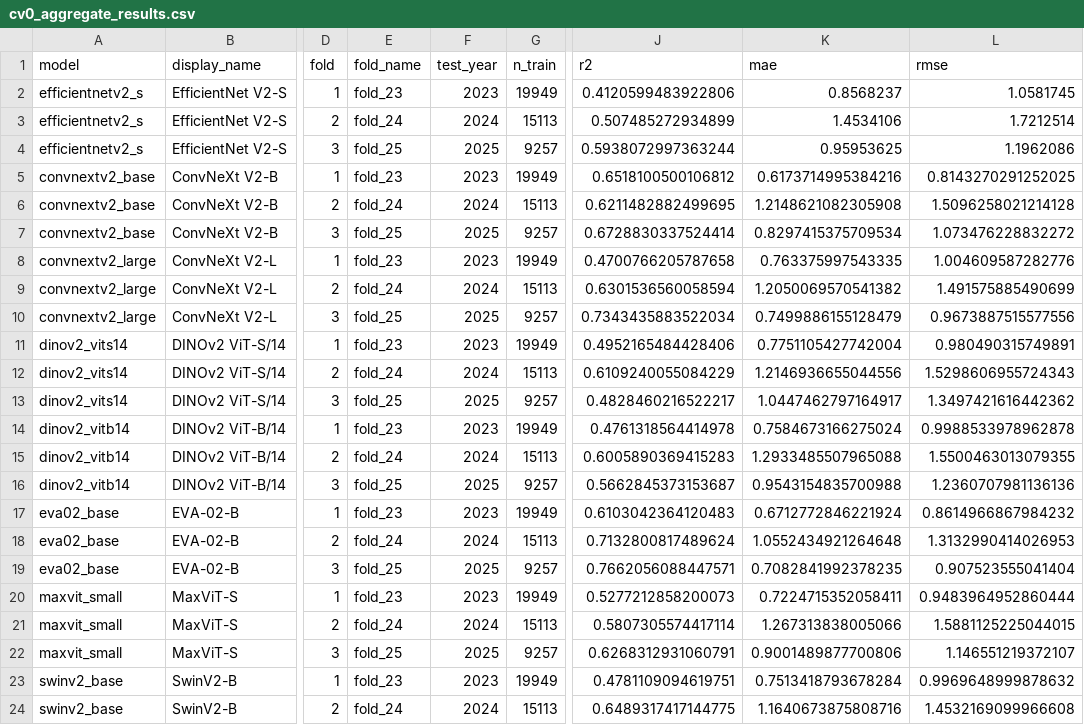
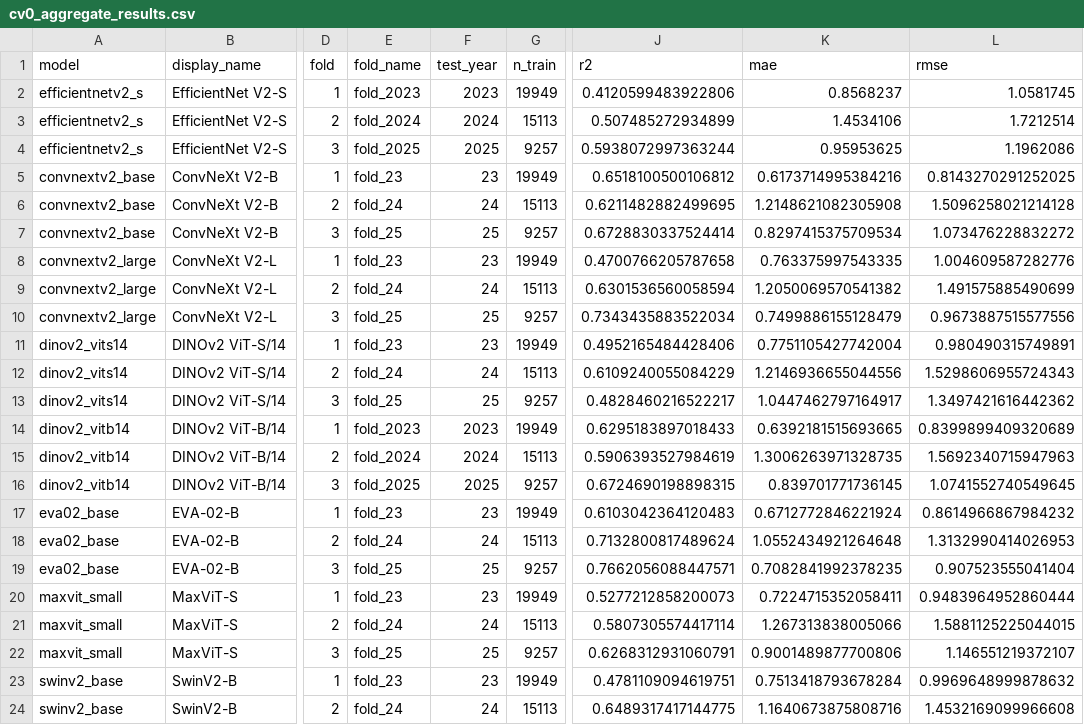
Before and after one commit to gagelab/uav4slb, a CSV file: results/cv0_aggregate_results.csv, drawn as a sheet; only a part is shown, gaps mark what is left out; the diff covers the shown part only; the diff names each change by its address in the sheet, - before the commit and + after, or states it on an @@ line.

```diff
--- a/results/cv0_aggregate_results.csv
+++ b/results/cv0_aggregate_results.csv
-E2 (fold_name): fold_23
+E2 (fold_name): fold_2023
-E3 (fold_name): fold_24
+E3 (fold_name): fold_2024
-E4 (fold_name): fold_25
+E4 (fold_name): fold_2025
-F5 (test_year): 2023
+F5 (test_year): 23
-F6 (test_year): 2024
+F6 (test_year): 24
-F7 (test_year): 2025
+F7 (test_year): 25
-F8 (test_year): 2023
+F8 (test_year): 23
-F9 (test_year): 2024
+F9 (test_year): 24
-F10 (test_year): 2025
+F10 (test_year): 25
-F11 (test_year): 2023
+F11 (test_year): 23
-F12 (test_year): 2024
+F12 (test_year): 24
-F13 (test_year): 2025
+F13 (test_year): 25
-E14 (fold_name): fold_23
+E14 (fold_name): fold_2023
-J14 (r2): 0.4761318564414978
+J14 (r2): 0.6295183897018433
-K14 (mae): 0.7584673166275024
+K14 (mae): 0.6392181515693665
-L14 (rmse): 0.9988533978962878
+L14 (rmse): 0.8399899409320689
-E15 (fold_name): fold_24
+E15 (fold_name): fold_2024
-J15 (r2): 0.6005890369415283
+J15 (r2): 0.5906393527984619
-K15 (mae): 1.2933485507965088
+K15 (mae): 1.3006263971328735
-L15 (rmse): 1.5500463013079355
+L15 (rmse): 1.5692340715947963
-E16 (fold_name): fold_25
+E16 (fold_name): fold_2025
-J16 (r2): 0.5662845373153687
+J16 (r2): 0.6724690198898315
-K16 (mae): 0.9543154835700988
+K16 (mae): 0.839701771736145
-L16 (rmse): 1.2360707981136136
+L16 (rmse): 1.0741552740549645
-F17 (test_year): 2023
+F17 (test_year): 23
-F18 (test_year): 2024
+F18 (test_year): 24
-F19 (test_year): 2025
+F19 (test_year): 25
-F20 (test_year): 2023
+F20 (test_year): 23
-F21 (test_year): 2024
+F21 (test_year): 24
-F22 (test_year): 2025
+F22 (test_year): 25
-F23 (test_year): 2023
+F23 (test_year): 23
-F24 (test_year): 2024
+F24 (test_year): 24
```
Also changed, not shown: 4 edited cells elsewhere in this file, experiments/efficientnetv2_s_cv0/cv_results.csv, 17 other files.
